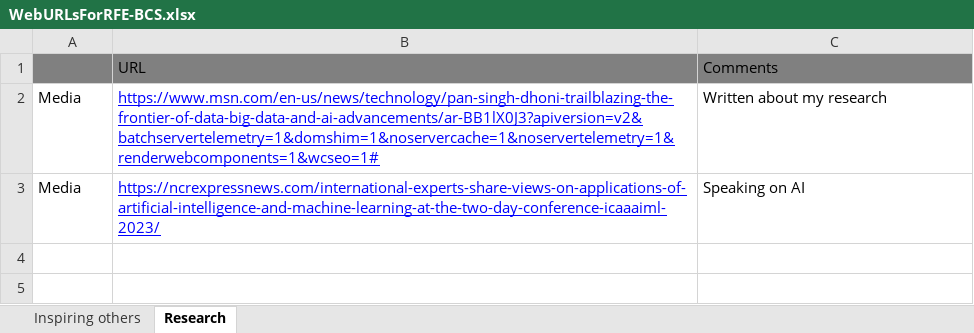
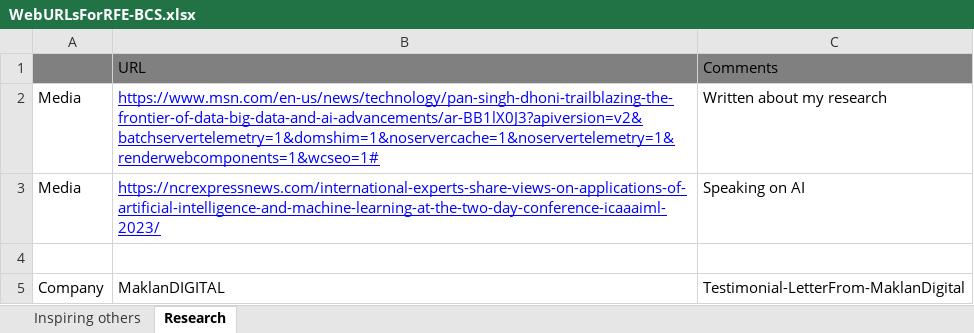
Before and after one commit to padhoni/BCS-Links-for-RefrenceDocs, an Excel workbook: WebURLsForRFE-BCS.xlsx, sheet Research, drawn as a sheet; values as stored, in another font and other column widths than the file's, no borders; the diff names each change by its address in the sheet, - before the commit and + after, or states it on an @@ line.

```diff
--- a/WebURLsForRFE-BCS.xlsx (sheet Research)
+++ b/WebURLsForRFE-BCS.xlsx (sheet Research)
+row 4: (empty)
+row 5: Company | MaklanDIGITAL | Testimonial-LetterFrom-MaklanDigital
```
Also changed, not shown: sheet Inspiring others.
